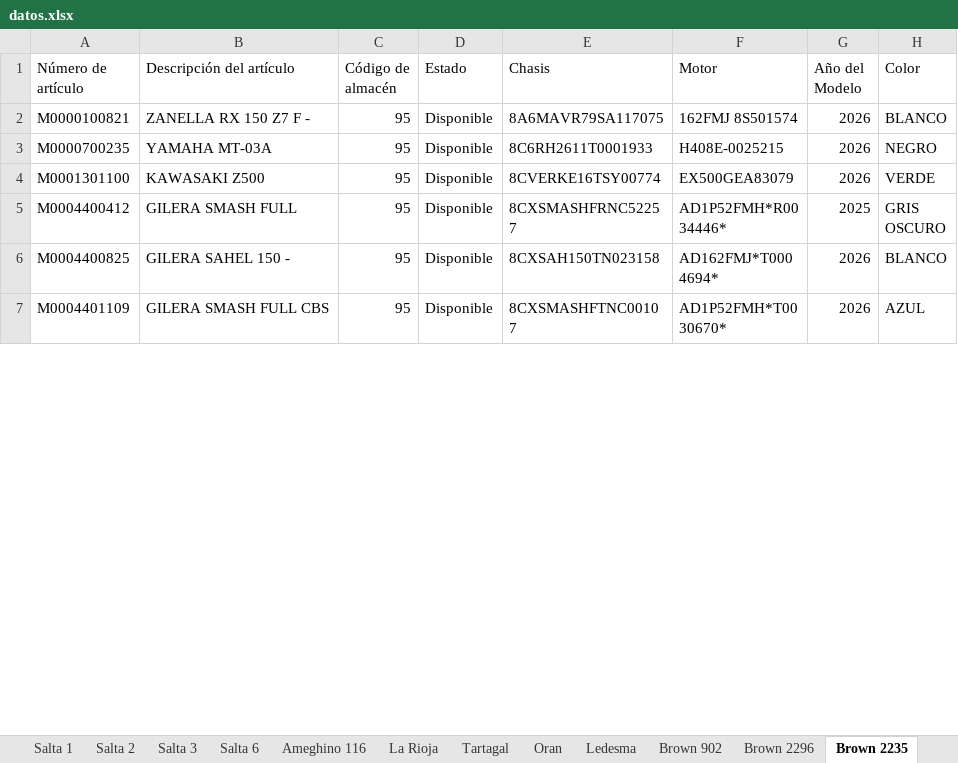
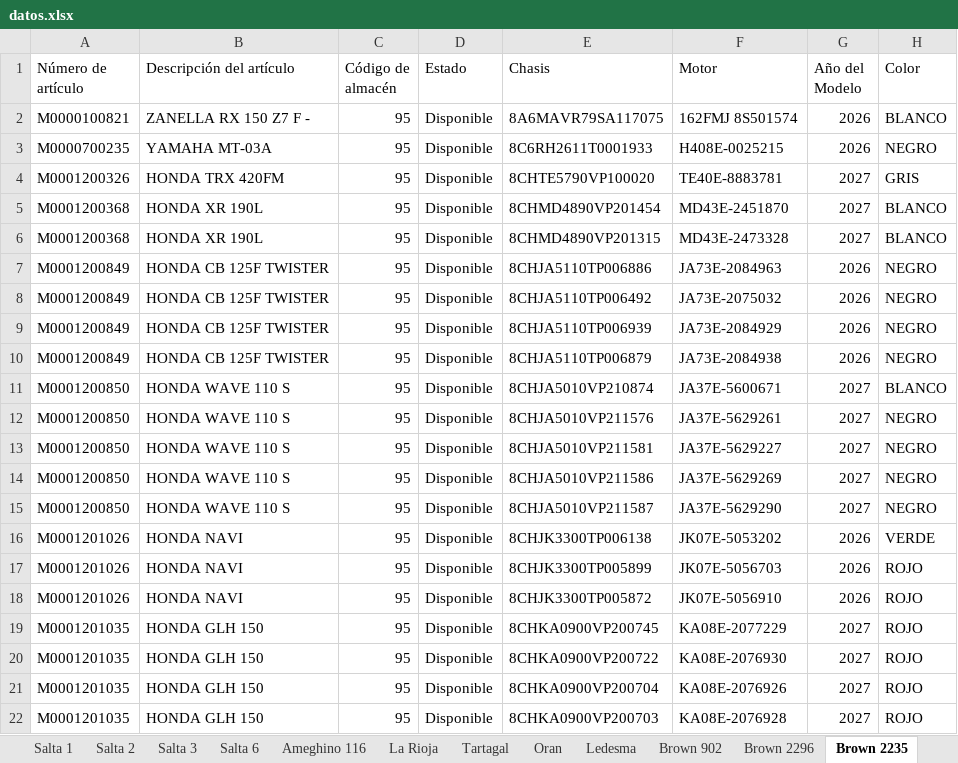
Before and after one commit to yuhmaksuc095-beep/logistica-jujuy, an Excel workbook: datos.xlsx, sheet Brown 2235, drawn as a sheet; only a part is shown; the shorter side is filled out with more unchanged rows; values as stored, in another font and other column widths than the file's, no borders; the diff covers the shown part only; the diff names each change by its address in the sheet, - before the commit and + after, or states it on an @@ line.

```diff
--- a/datos.xlsx (sheet Brown 2235)
+++ b/datos.xlsx (sheet Brown 2235)
+row 4: M0001200326 | HONDA TRX 420FM | 95 | Disponible | 8CHTE5790VP100020 | TE40E-8883781 | 2027 | GRIS
+row 5: M0001200368 | HONDA XR 190L | 95 | Disponible | 8CHMD4890VP201454 | MD43E-2451870 | 2027 | BLANCO
+row 6: M0001200368 | HONDA XR 190L | 95 | Disponible | 8CHMD4890VP201315 | MD43E-2473328 | 2027 | BLANCO
+row 7: M0001200849 | HONDA CB 125F TWISTER | 95 | Disponible | 8CHJA5110TP006886 | JA73E-2084963 | 2026 | NEGRO
+row 8: M0001200849 | HONDA CB 125F TWISTER | 95 | Disponible | 8CHJA5110TP006492 | JA73E-2075032 | 2026 | NEGRO
+row 9: M0001200849 | HONDA CB 125F TWISTER | 95 | Disponible | 8CHJA5110TP006939 | JA73E-2084929 | 2026 | NEGRO
+row 10: M0001200849 | HONDA CB 125F TWISTER | 95 | Disponible | 8CHJA5110TP006879 | JA73E-2084938 | 2026 | NEGRO
+row 11: M0001200850 | HONDA WAVE 110 S | 95 | Disponible | 8CHJA5010VP210874 | JA37E-5600671 | 2027 | BLANCO
+row 12: M0001200850 | HONDA WAVE 110 S | 95 | Disponible | 8CHJA5010VP211576 | JA37E-5629261 | 2027 | NEGRO
+row 13: M0001200850 | HONDA WAVE 110 S | 95 | Disponible | 8CHJA5010VP211581 | JA37E-5629227 | 2027 | NEGRO
+row 14: M0001200850 | HONDA WAVE 110 S | 95 | Disponible | 8CHJA5010VP211586 | JA37E-5629269 | 2027 | NEGRO
+row 15: M0001200850 | HONDA WAVE 110 S | 95 | Disponible | 8CHJA5010VP211587 | JA37E-5629290 | 2027 | NEGRO
+row 16: M0001201026 | HONDA NAVI | 95 | Disponible | 8CHJK3300TP006138 | JK07E-5053202 | 2026 | VERDE
+row 17: M0001201026 | HONDA NAVI | 95 | Disponible | 8CHJK3300TP005899 | JK07E-5056703 | 2026 | ROJO
+row 18: M0001201026 | HONDA NAVI | 95 | Disponible | 8CHJK3300TP005872 | JK07E-5056910 | 2026 | ROJO
+row 19: M0001201035 | HONDA GLH 150 | 95 | Disponible | 8CHKA0900VP200745 | KA08E-2077229 | 2027 | ROJO
+row 20: M0001201035 | HONDA GLH 150 | 95 | Disponible | 8CHKA0900VP200722 | KA08E-2076930 | 2027 | ROJO
+row 21: M0001201035 | HONDA GLH 150 | 95 | Disponible | 8CHKA0900VP200704 | KA08E-2076926 | 2027 | ROJO
+row 22: M0001201035 | HONDA GLH 150 | 95 | Disponible | 8CHKA0900VP200703 | KA08E-2076928 | 2027 | ROJO
```
Also changed, not shown: 43 added rows and 10 removed rows elsewhere in this sheet, sheet Brown 2296, sheet Cochuchal, sheet Salta 2, sheet Oran, sheet La Rioja, sheet Ledesma, 5 more sheets.
